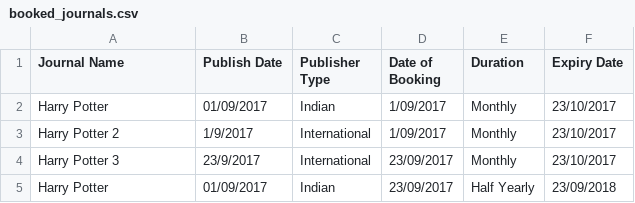
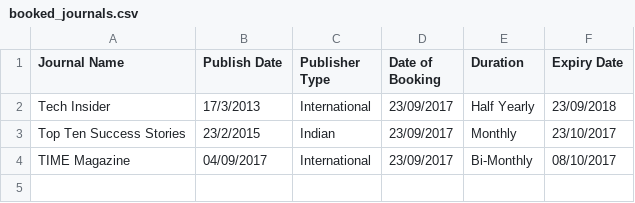
Before and after one commit to Jaredabera/NCSIT-Journal-Tracking-System, a CSV file: booked_journals.csv, drawn as a sheet.

```diff
--- a/booked_journals.csv
+++ b/booked_journals.csv
@@ -1,5 +1,4 @@
 Journal Name,Publish Date,Publisher Type,Date of Booking,Duration,Expiry Date
-Harry Potter,01/09/2017,Indian,1/09/2017,Monthly,23/10/2017
-Harry Potter 2,1/9/2017,International,1/09/2017,Monthly,23/10/2017
-Harry Potter 3,23/9/2017,International,23/09/2017,Monthly,23/10/2017
-Harry Potter,01/09/2017,Indian,23/09/2017,Half Yearly,23/09/2018
+Tech Insider,17/3/2013,International,23/09/2017,Half Yearly,23/09/2018
+Top Ten Success Stories,23/2/2015,Indian,23/09/2017,Monthly,23/10/2017
+TIME Magazine,04/09/2017,International,23/09/2017,Bi-Monthly,08/10/2017
```
Also changed, not shown: 4 other files.
